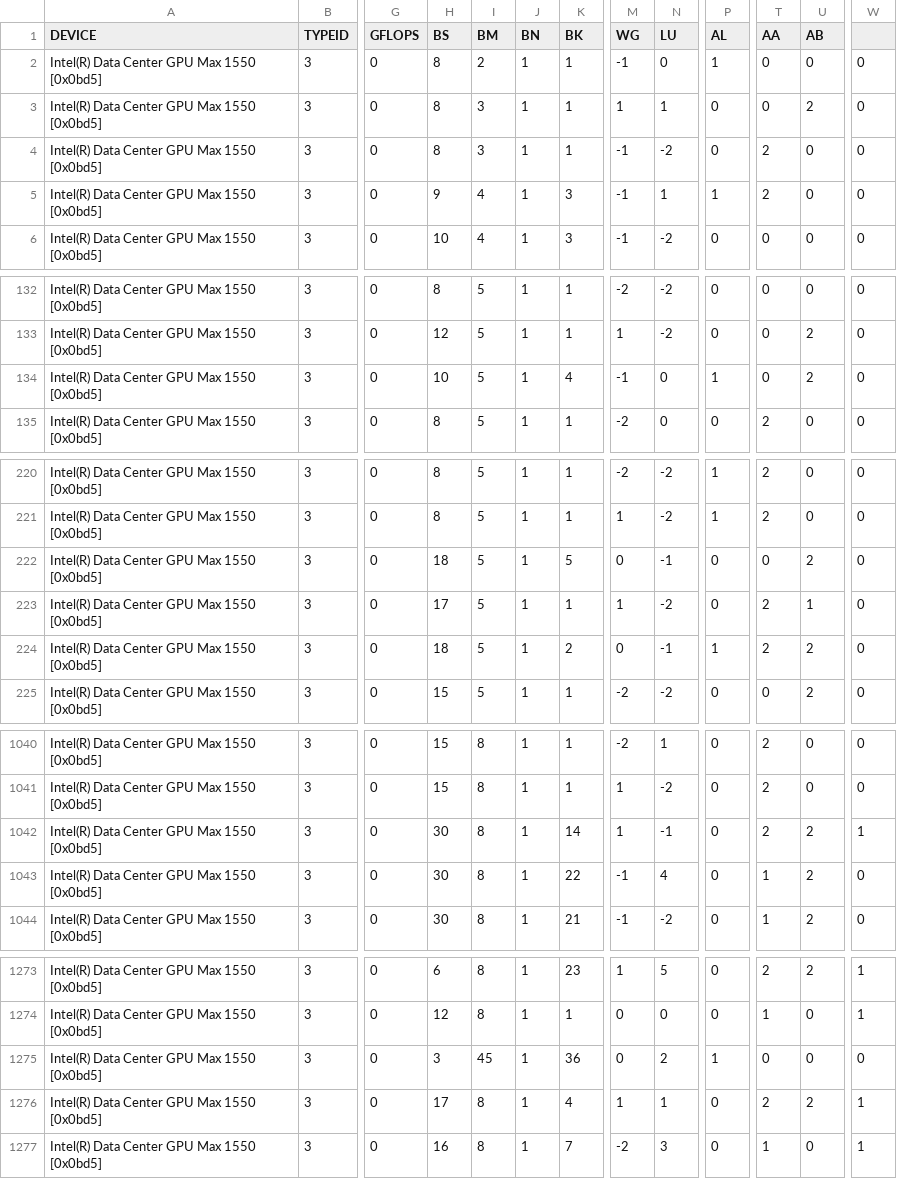
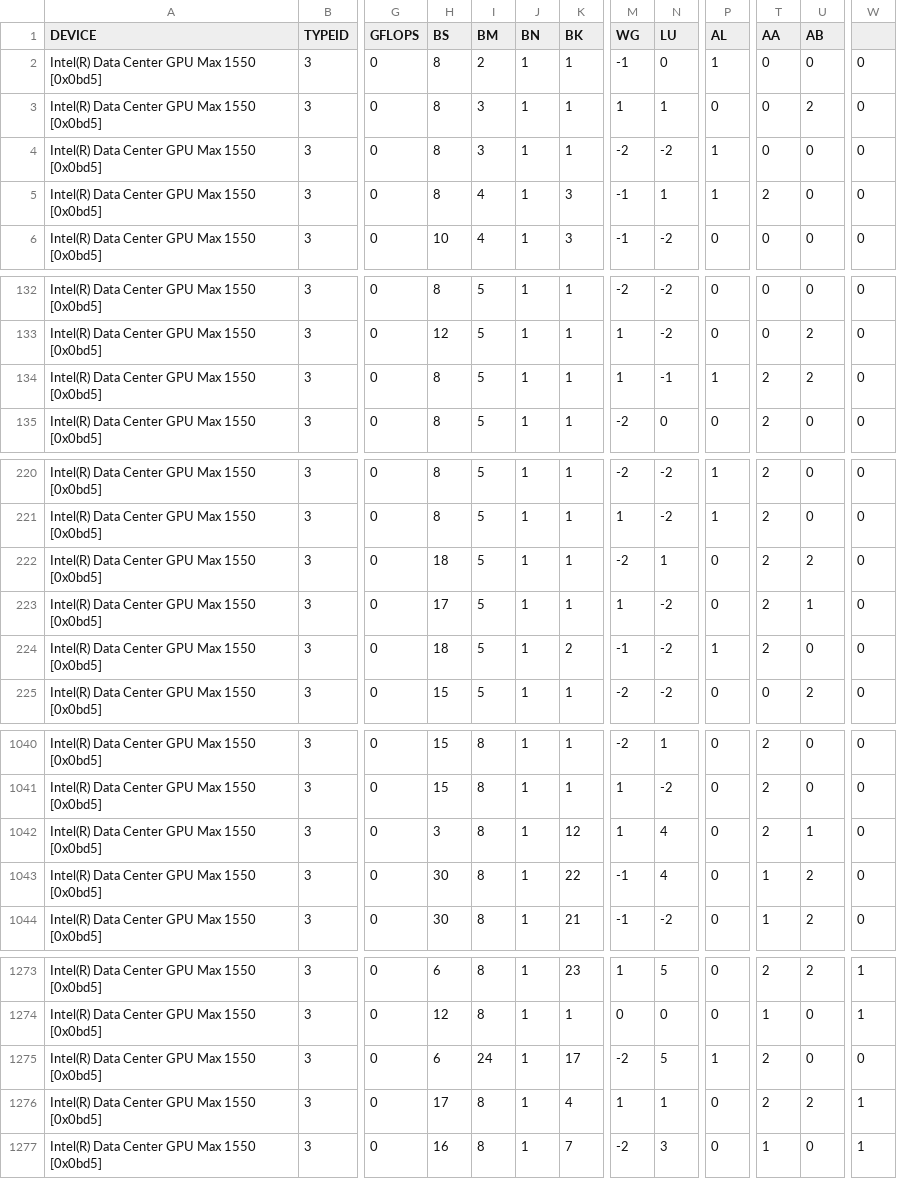
Before and after one commit to hfp/libxstream, a CSV file: opencl/smm/params/tune_multiply_PVC.csv, drawn as a sheet; only a part is shown, gaps mark what is left out; the diff covers the shown part only; the diff names each change by its address in the sheet, - before the commit and + after, or states it on an @@ line.

```diff
--- a/opencl/smm/params/tune_multiply_PVC.csv
+++ b/opencl/smm/params/tune_multiply_PVC.csv
-M4 (WG): -1
+M4 (WG): -2
-P4 (AL): 0
+P4 (AL): 1
-T4 (AA): 2
+T4 (AA): 0
-H5 (BS): 9
+H5 (BS): 8
-H134 (BS): 10
+H134 (BS): 8
-K134 (BK): 4
+K134 (BK): 1
-M134 (WG): -1
+M134 (WG): 1
-N134 (LU): 0
+N134 (LU): -1
-T134 (AA): 0
+T134 (AA): 2
-K222 (BK): 5
+K222 (BK): 1
-M222 (WG): 0
+M222 (WG): -2
-N222 (LU): -1
+N222 (LU): 1
-T222 (AA): 0
+T222 (AA): 2
-M224 (WG): 0
+M224 (WG): -1
-N224 (LU): -1
+N224 (LU): -2
-U224 (AB): 2
+U224 (AB): 0
-H1042 (BS): 30
+H1042 (BS): 3
-K1042 (BK): 14
+K1042 (BK): 12
-N1042 (LU): -1
+N1042 (LU): 4
-U1042 (AB): 2
+U1042 (AB): 1
-W1042: 1
+W1042: 0
-H1275 (BS): 3
+H1275 (BS): 6
-I1275 (BM): 45
+I1275 (BM): 24
-K1275 (BK): 36
+K1275 (BK): 17
-M1275 (WG): 0
+M1275 (WG): -2
-N1275 (LU): 2
+N1275 (LU): 5
-T1275 (AA): 0
+T1275 (AA): 2
```
Also changed, not shown: 46 edited cells elsewhere in this file.
